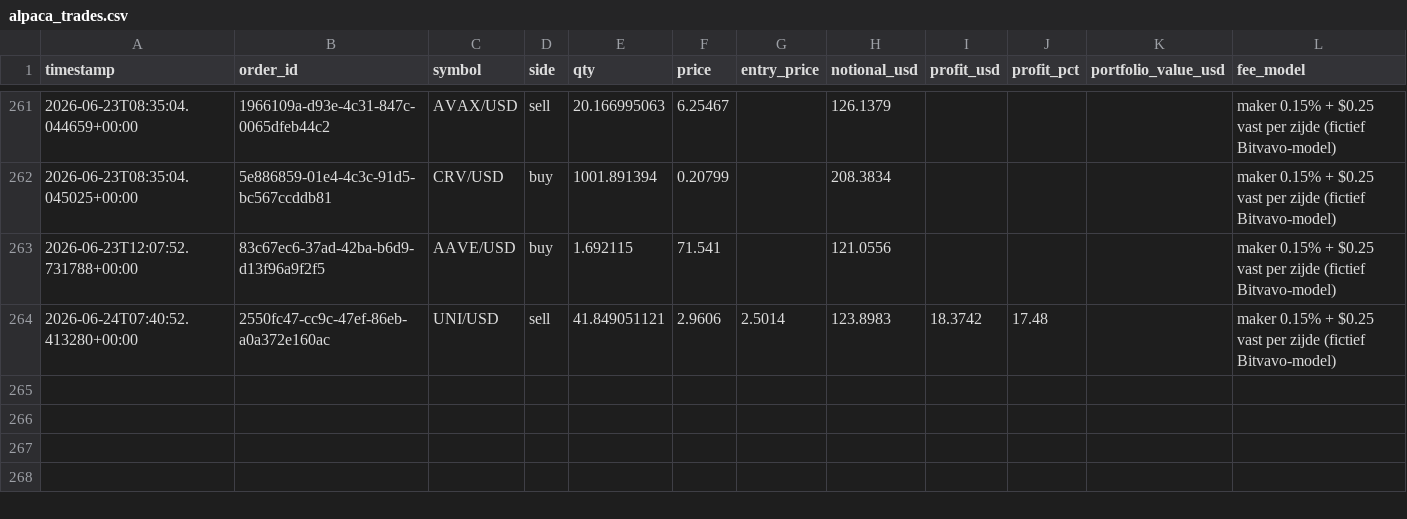
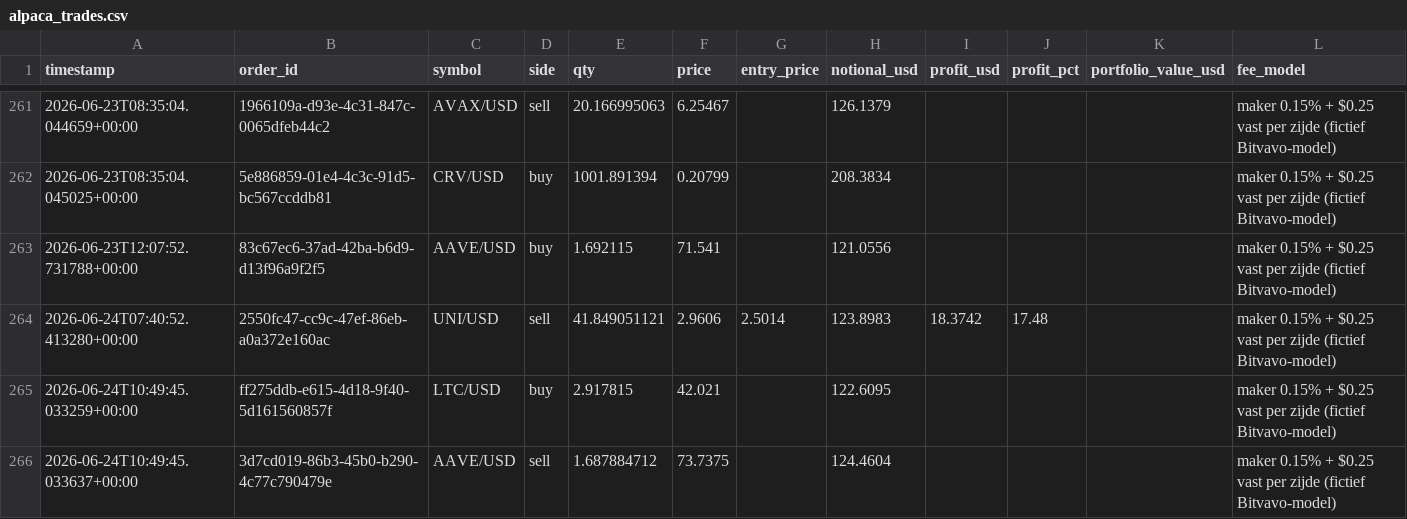
Before and after one commit to Bramsmit/MCP-alpaca, a CSV file: data/alpaca_trades.csv, drawn as a sheet; only a part is shown, gaps mark what is left out.

```diff
--- a/data/alpaca_trades.csv
+++ b/data/alpaca_trades.csv
@@ -264 +264,3 @@ timestamp,order_id,symbol,side,qty,price,entry_price,notional_usd,profit_usd,pro
 2026-06-24T07:40:52.413280+00:00,2550fc47-cc9c-47ef-86eb-a0a372e160ac,UNI/USD,sell,41.849051121,2.9606,2.5014,123.8983,18.3742,17.48,,maker 0.15% + $0.25 vast per zijde (fictief Bitvavo-model)
+2026-06-24T10:49:45.033259+00:00,ff275ddb-e615-4d18-9f40-5d161560857f,LTC/USD,buy,2.917815,42.021,,122.6095,,,,maker 0.15% + $0.25 vast per zijde (fictief Bitvavo-model)
+2026-06-24T10:49:45.033637+00:00,3d7cd019-86b3-45b0-b290-4c77c790479e,AAVE/USD,sell,1.687884712,73.7375,,124.4604,,,,maker 0.15% + $0.25 vast per zijde (fictief Bitvavo-model)
```
Also changed, not shown: 1 other file.
